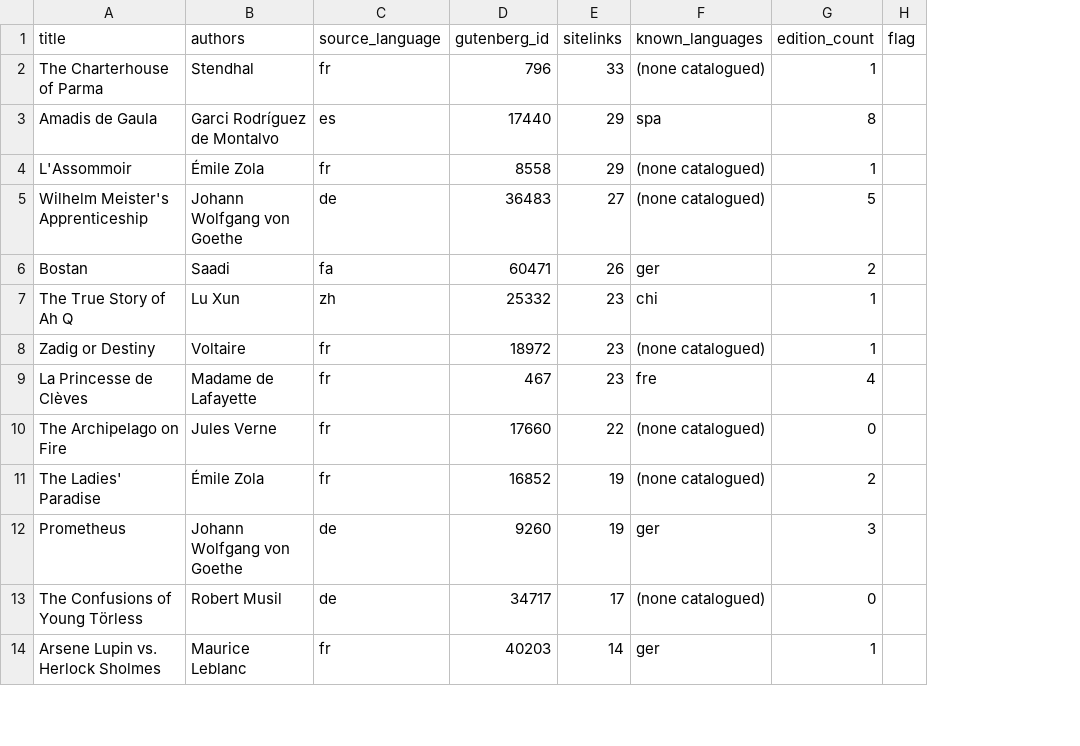
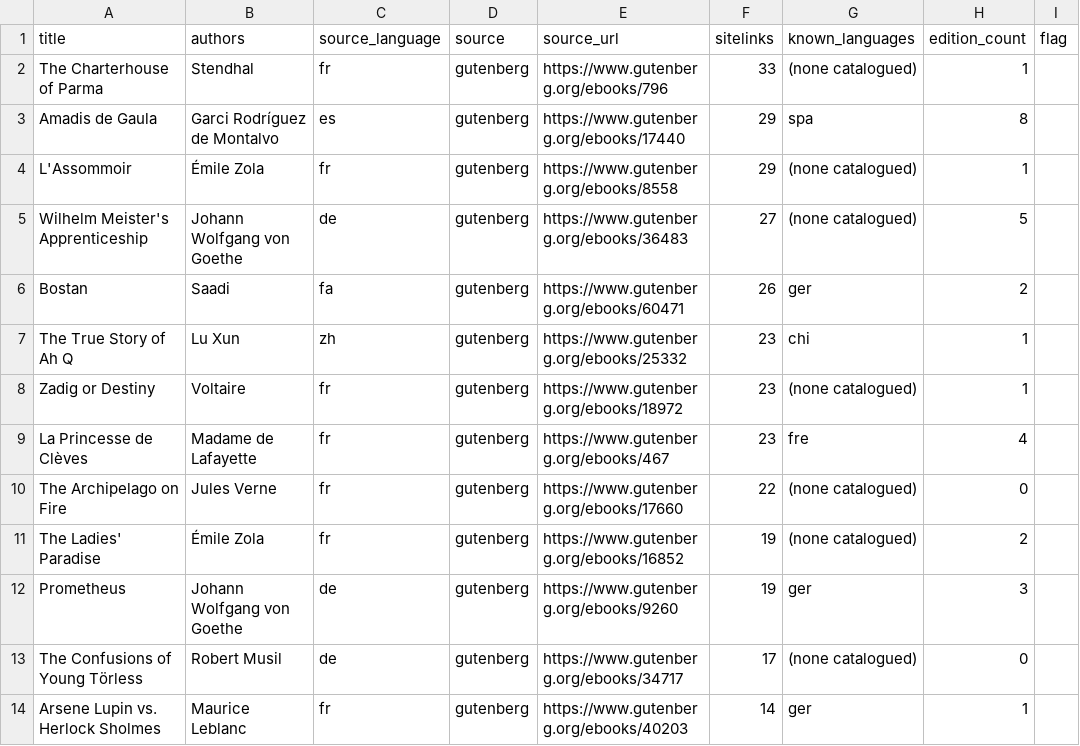
Before and after one commit to Samus117/haberdash-podcast, a CSV file: translation-gap-engine/data/english_gaps.csv, drawn as a sheet; only a part is shown; removed rows and columns are numbered as before the commit, all else as after; the diff names each change by its address in the sheet, - before the commit and + after, or states it on an @@ line.

```diff
--- a/translation-gap-engine/data/english_gaps.csv
+++ b/translation-gap-engine/data/english_gaps.csv
-column D (gutenberg_id), rows 2-14: 796 | 17440 | 8558 | 36483 | 60471 | 25332 | 18972 | 467 | 17660 | 16852 | 9260 | 34717 | 40203
+column D (source), rows 2-14: all gutenberg
+column E (source_url), rows 2-14: https://www.gutenberg.org/ebooks/796 | https://www.gutenberg.org/ebooks/17440 | https://www.gutenberg.org/ebooks/8558 | https://www.gutenberg.org/ebooks/36483 | https://www.gutenberg.org/ebooks/60471 | https://www.gutenberg.org/ebooks/25332 | https://www.gutenberg.org/ebooks/18972 | https://www.gutenberg.org/ebooks/467 | https://www.gutenberg.org/ebooks/17660 | https://www.gutenberg.org/ebooks/16852 | https://www.gutenberg.org/ebooks/9260 | https://www.gutenberg.org/ebooks/34717 | https://www.gutenberg.org/ebooks/40203
```
Also changed, not shown: 2 other files.
